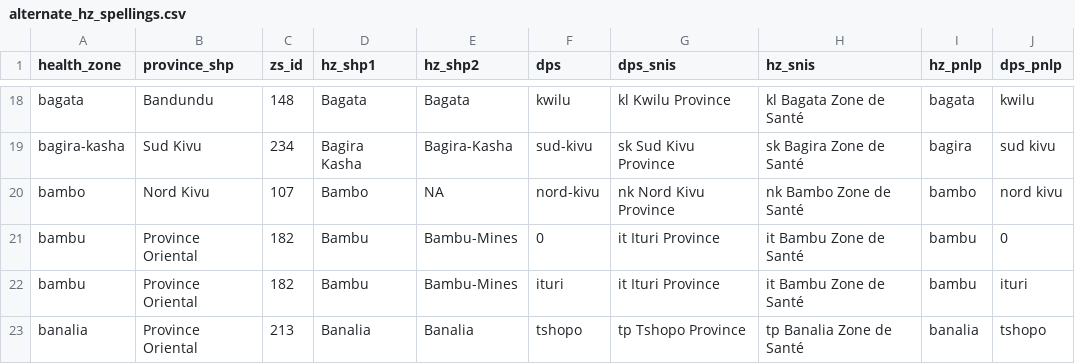
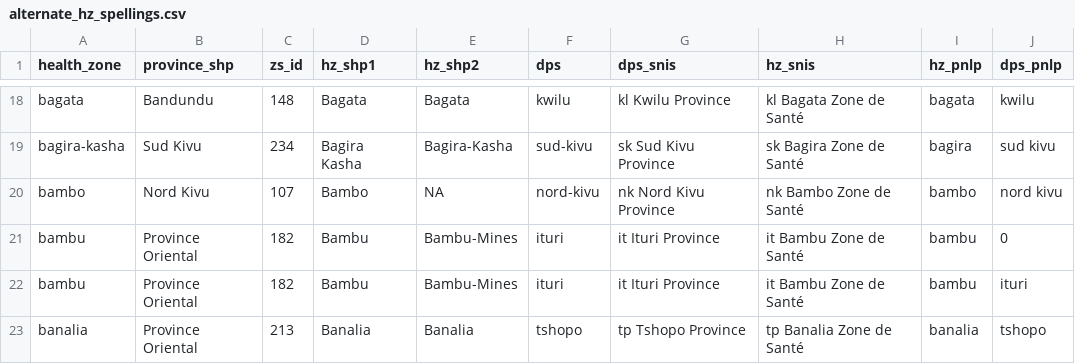
Before and after one commit to ihmeuw/gf, a CSV file: core/alternate_hz_spellings.csv, drawn as a sheet; only a part is shown, gaps mark what is left out.

Commit message:
Replace "0" in standard DPS list with "Ituri"

```diff
--- a/core/alternate_hz_spellings.csv
+++ b/core/alternate_hz_spellings.csv
@@ -20,3 +20,3 @@ bagira-kasha,Sud Kivu,234,Bagira Kasha,Bagira-Kasha,sud-kivu,sk Sud Kivu Provinc
 bambo,Nord Kivu,107,Bambo,NA,nord-kivu,nk Nord Kivu Province,nk Bambo Zone de Santé,bambo,nord kivu
-bambu,Province Oriental,182,Bambu,Bambu-Mines,0,it Ituri Province,it Bambu Zone de Santé,bambu,0
+bambu,Province Oriental,182,Bambu,Bambu-Mines,ituri,it Ituri Province,it Bambu Zone de Santé,bambu,0
 bambu,Province Oriental,182,Bambu,Bambu-Mines,ituri,it Ituri Province,it Bambu Zone de Santé,bambu,ituri
```
